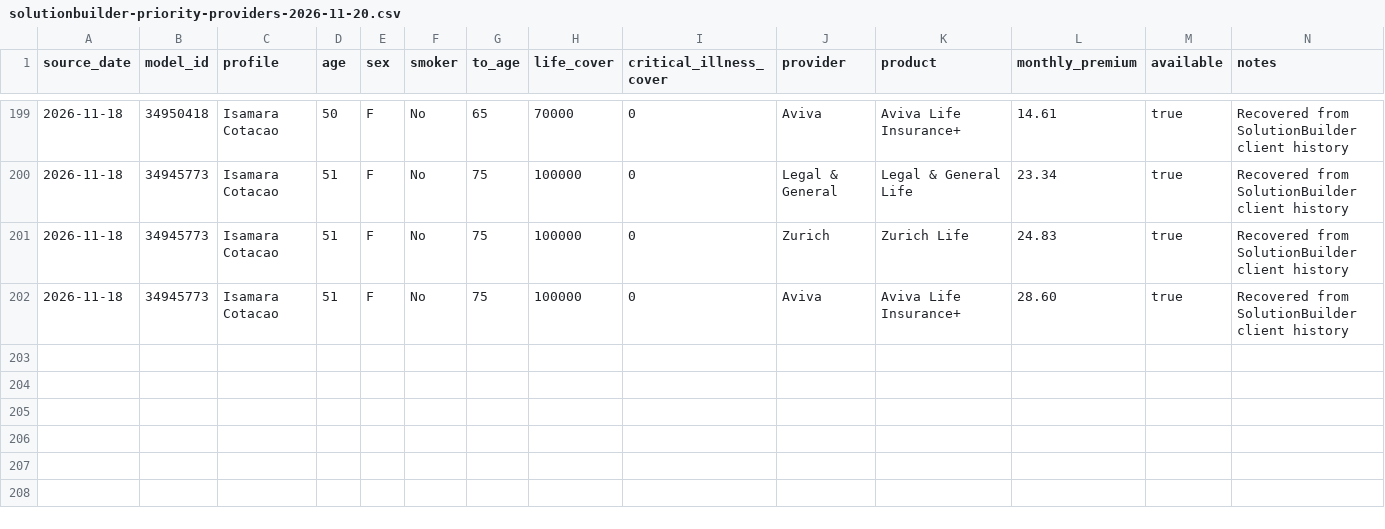
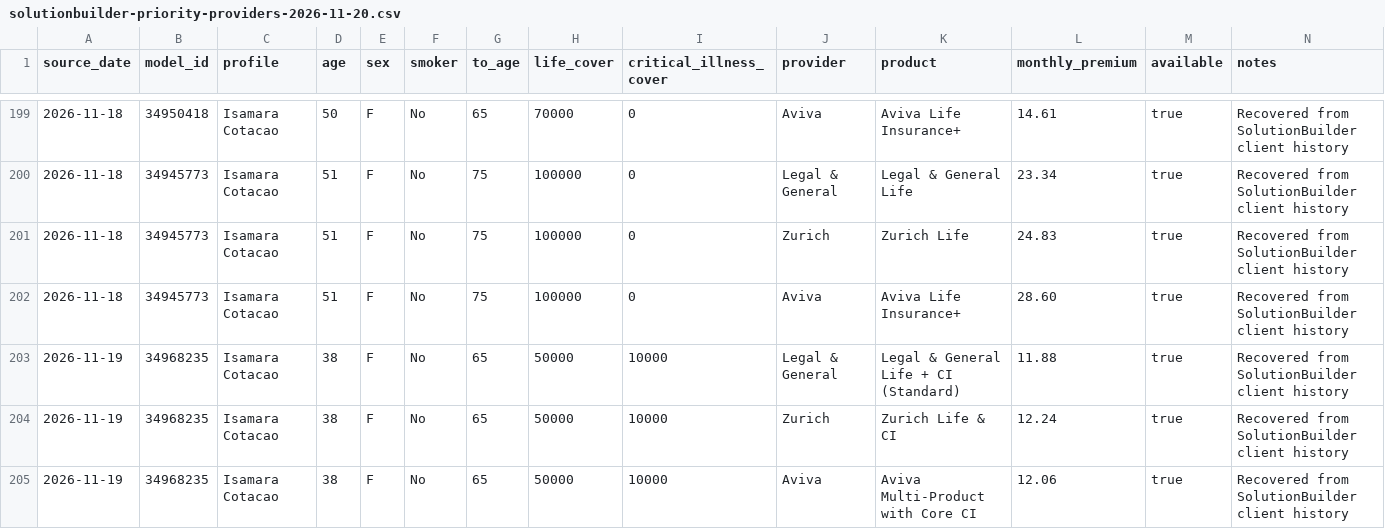
Before and after one commit to edusantospecomercial-byte/Cota-es, a CSV file: calculadora/data/solutionbuilder-priority-providers-2026-11-20.csv, drawn as a sheet; only a part is shown, gaps mark what is left out; the diff names each change by its address in the sheet, - before the commit and + after, or states it on an @@ line.

Commit message:
Add age 38 combined provider anchor

```diff
--- a/calculadora/data/solutionbuilder-priority-providers-2026-11-20.csv
+++ b/calculadora/data/solutionbuilder-priority-providers-2026-11-20.csv
+row 203: 2026-11-19 | 34968235 | Isamara Cotacao | 38 | F | No | 65 | 50000 | 10000 | Legal & General | Legal & General Life + CI (Standard) | 11.88 | true | Recovered from SolutionBuilder client history
+row 204: 2026-11-19 | 34968235 | Isamara Cotacao | 38 | F | No | 65 | 50000 | 10000 | Zurich | Zurich Life & CI | 12.24 | true | Recovered from SolutionBuilder client history
+row 205: 2026-11-19 | 34968235 | Isamara Cotacao | 38 | F | No | 65 | 50000 | 10000 | Aviva | Aviva Multi-Product with Core CI | 12.06 | true | Recovered from SolutionBuilder client history
```
Also changed, not shown: 1 other file.
